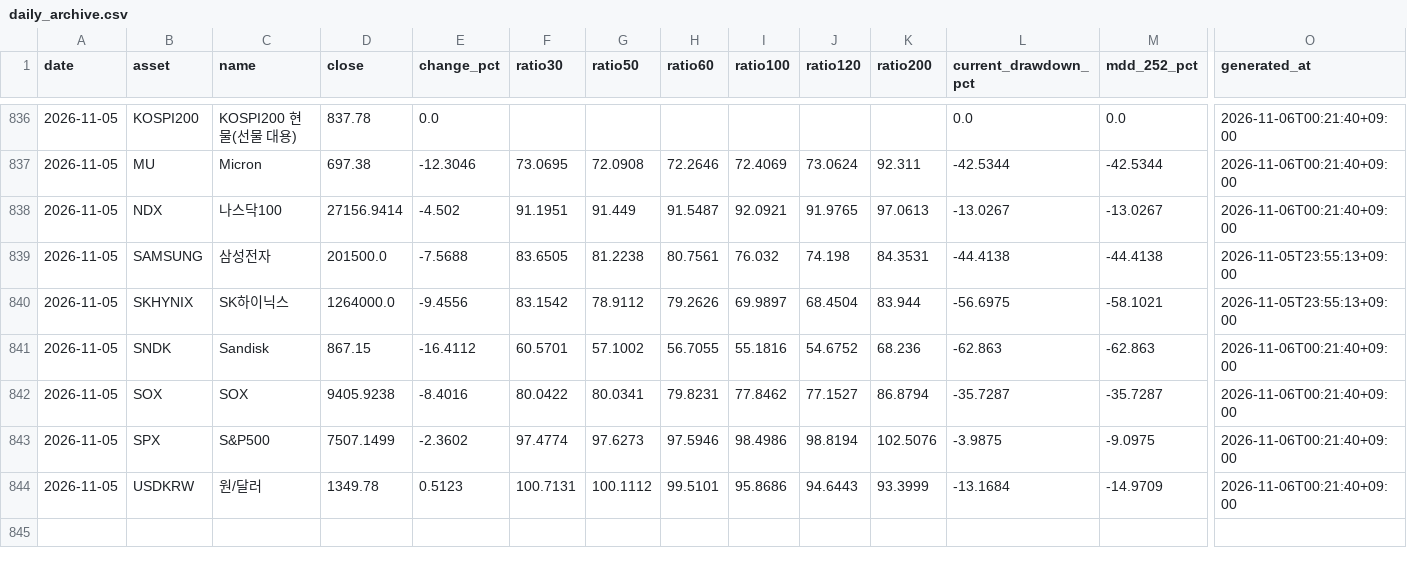
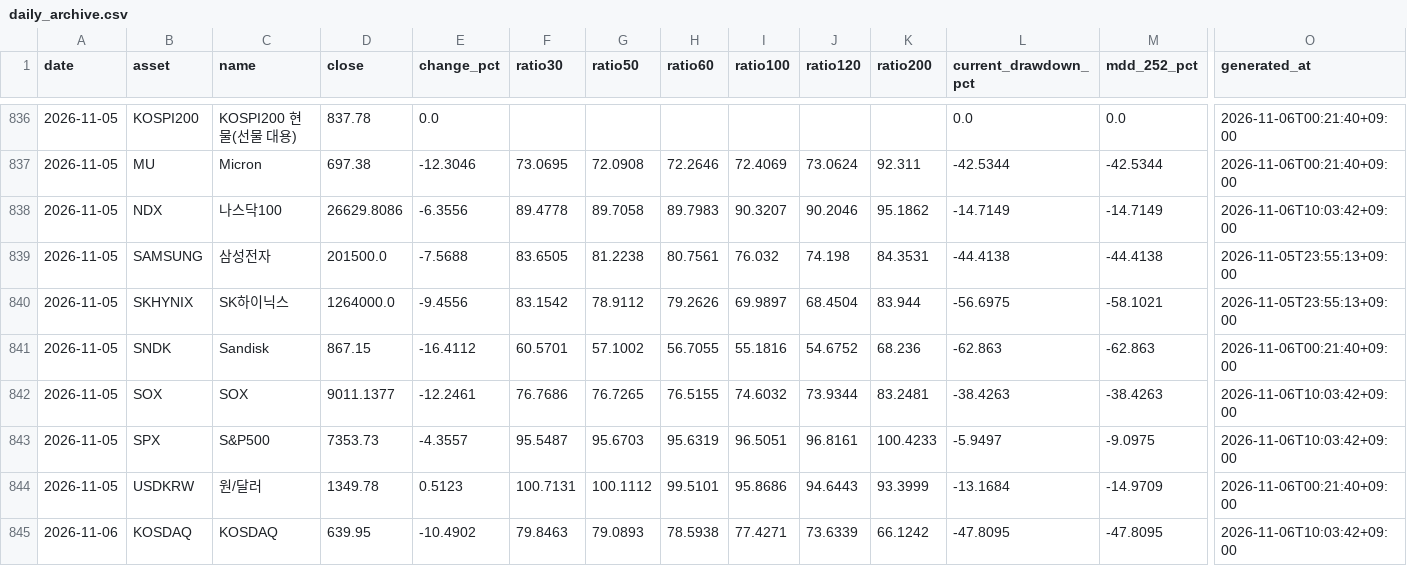
Before and after one commit to JungMin-4287/global-macro-korea-regime-dashboard, a CSV file: docs/data/daily_archive.csv, drawn as a sheet; only a part is shown, gaps mark what is left out; rows hold the shown columns only; the diff covers the shown part only; the diff names each change by its address in the sheet, - before the commit and + after, or states it on an @@ line.

```diff
--- a/docs/data/daily_archive.csv
+++ b/docs/data/daily_archive.csv
-D838 (close): 27156.9414
+D838 (close): 26629.8086
-E838 (change_pct): -4.502
+E838 (change_pct): -6.3556
-F838 (ratio30): 91.1951
+F838 (ratio30): 89.4778
-G838 (ratio50): 91.449
+G838 (ratio50): 89.7058
-H838 (ratio60): 91.5487
+H838 (ratio60): 89.7983
-I838 (ratio100): 92.0921
+I838 (ratio100): 90.3207
-J838 (ratio120): 91.9765
+J838 (ratio120): 90.2046
-K838 (ratio200): 97.0613
+K838 (ratio200): 95.1862
-L838 (current_drawdown_pct): -13.0267
+L838 (current_drawdown_pct): -14.7149
-M838 (mdd_252_pct): -13.0267
+M838 (mdd_252_pct): -14.7149
-O838 (generated_at): 2026-11-06T00:21:40+09:00
+O838 (generated_at): 2026-11-06T10:03:42+09:00
-D842 (close): 9405.9238
+D842 (close): 9011.1377
-E842 (change_pct): -8.4016
+E842 (change_pct): -12.2461
-F842 (ratio30): 80.0422
+F842 (ratio30): 76.7686
-G842 (ratio50): 80.0341
+G842 (ratio50): 76.7265
-H842 (ratio60): 79.8231
+H842 (ratio60): 76.5155
-I842 (ratio100): 77.8462
+I842 (ratio100): 74.6032
-J842 (ratio120): 77.1527
+J842 (ratio120): 73.9344
-K842 (ratio200): 86.8794
+K842 (ratio200): 83.2481
-L842 (current_drawdown_pct): -35.7287
+L842 (current_drawdown_pct): -38.4263
-M842 (mdd_252_pct): -35.7287
+M842 (mdd_252_pct): -38.4263
-O842:O843 (generated_at): 2026-11-06T00:21:40+09:00
+O842:O843 (generated_at): 2026-11-06T10:03:42+09:00
-D843 (close): 7507.1499
+D843 (close): 7353.73
-E843 (change_pct): -2.3602
+E843 (change_pct): -4.3557
-F843 (ratio30): 97.4774
+F843 (ratio30): 95.5487
-G843 (ratio50): 97.6273
+G843 (ratio50): 95.6703
-H843 (ratio60): 97.5946
+H843 (ratio60): 95.6319
-I843 (ratio100): 98.4986
+I843 (ratio100): 96.5051
-J843 (ratio120): 98.8194
+J843 (ratio120): 96.8161
-K843 (ratio200): 102.5076
+K843 (ratio200): 100.4233
-L843 (current_drawdown_pct): -3.9875
+L843 (current_drawdown_pct): -5.9497
+row 845: 2026-11-06 | KOSDAQ | KOSDAQ | 639.95 | -10.4902 | 79.8463 | 79.0893 | 78.5938 | 77.4271 | 73.6339 | 66.1242 | -47.8095 | -47.8095 | 2026-11-06T10:03:42+09:00
```
Also changed, not shown: 5 added rows and 5 edited cells elsewhere in this file, docs/data/correction_flow_map.csv, docs/data/foreign_net_buy_history.csv, 4 other files.
